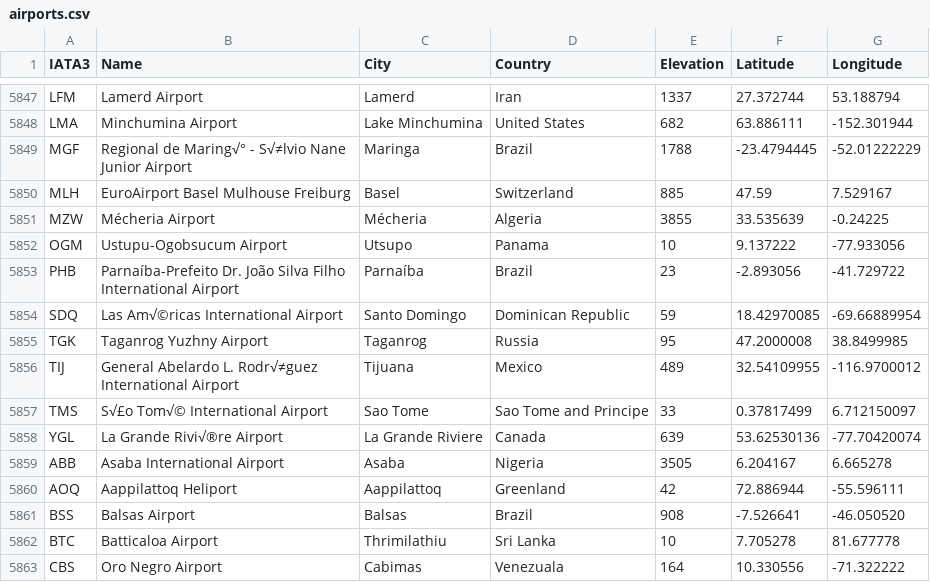
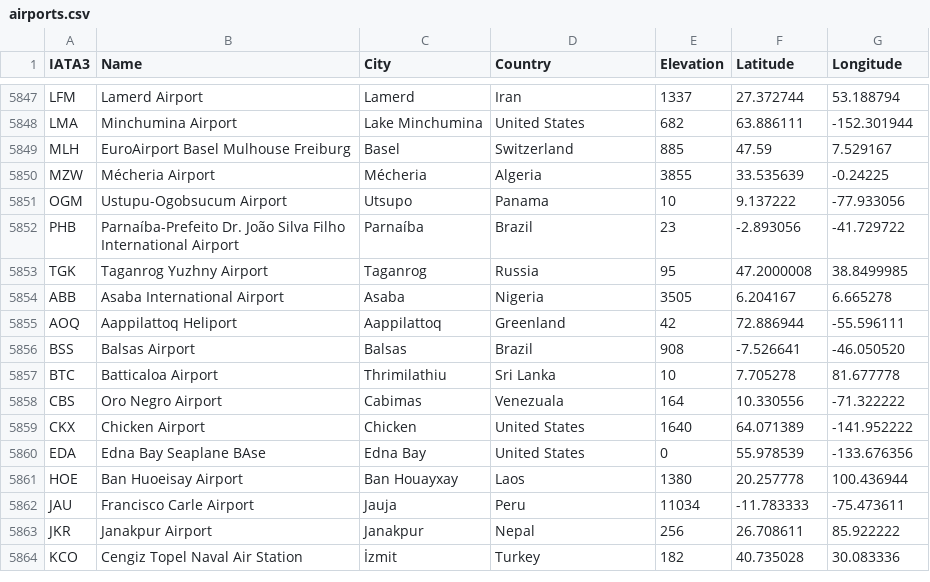
Before and after one commit to SAP-archive/cloud-sample-spaceflight, a CSV file: db/src/csv/airports.csv, drawn as a sheet; only a part is shown, gaps mark what is left out; the shorter side is filled out with more unchanged rows; the diff names each change by its address in the sheet, - before the commit and + after, or states it on an @@ line.

Commit message:
Remove duplicate airports

```diff
--- a/db/src/csv/airports.csv
+++ b/db/src/csv/airports.csv
-row 5849: MGF | Regional de Maring√° - S√≠lvio Nane Junior Airport | Maringa | Brazil | 1788 | -23.4794445 | -52.01222229
-row 5854: SDQ | Las Am√©ricas International Airport | Santo Domingo | Dominican Republic | 59 | 18.42970085 | -69.66889954
-row 5856: TIJ | General Abelardo L. Rodr√≠guez International Airport | Tijuana | Mexico | 489 | 32.54109955 | -116.9700012
-row 5857: TMS | S√£o Tom√© International Airport | Sao Tome | Sao Tome and Principe | 33 | 0.37817499 | 6.712150097
-row 5858: YGL | La Grande Rivi√®re Airport | La Grande Riviere | Canada | 639 | 53.62530136 | -77.70420074
```
